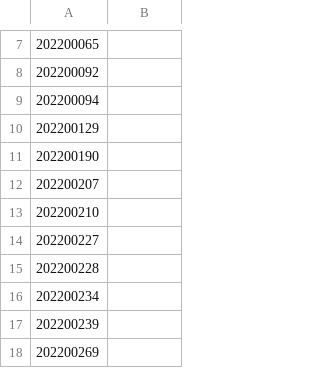
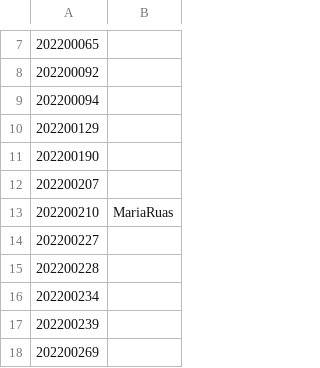
Before and after one commit to StuntsPT/pr_bio_2022-2023_assignments, a CSV file: students.csv, drawn as a sheet; only a part is shown, gaps mark what is left out.

Commit message:
adds her name to the students.csv file

```diff
--- a/students.csv
+++ b/students.csv
@@ -12,3 +12,3 @@
 202200207;
-202200210;
+202200210;MariaRuas
 202200227;
```
